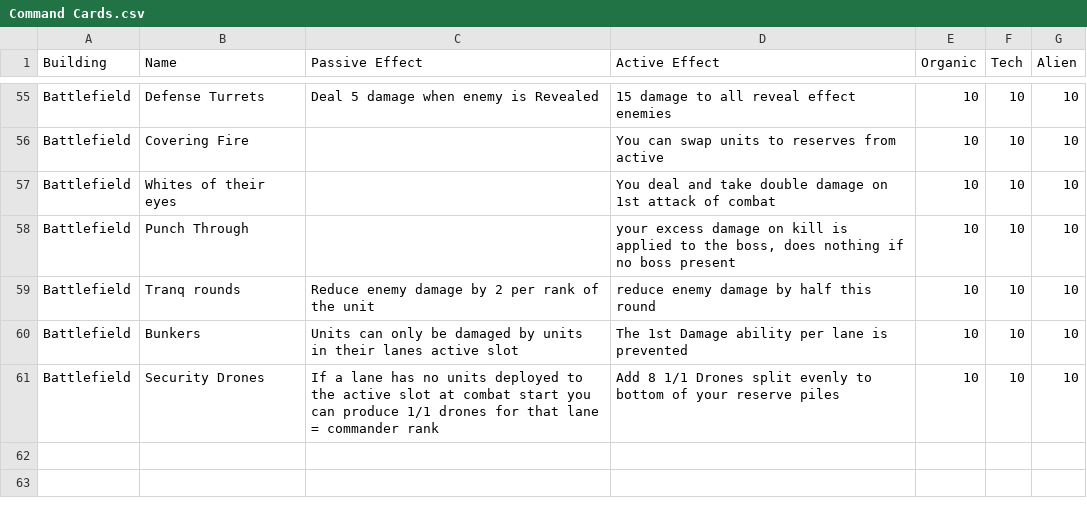
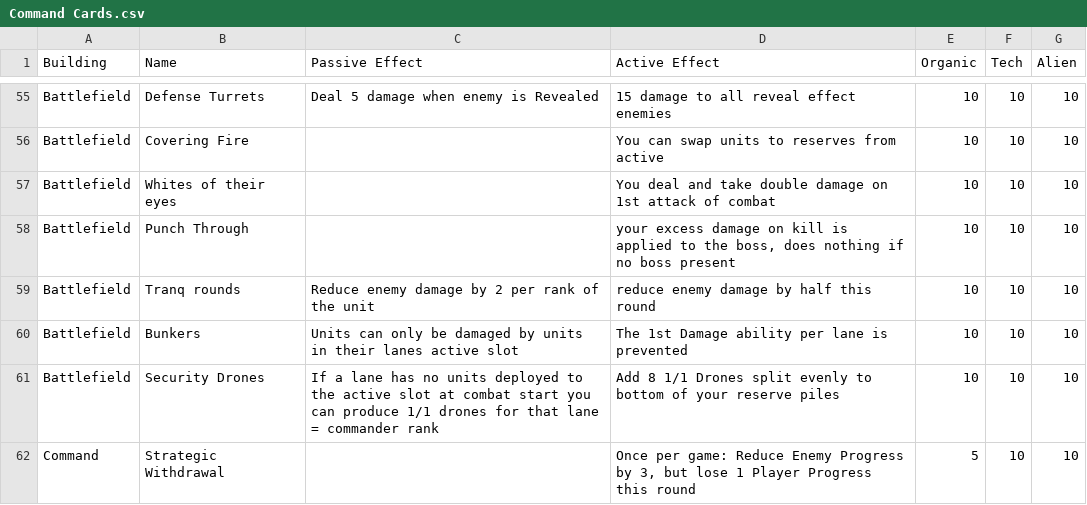
Before and after one commit to Tumbrawolf/Board, a CSV file: Command Cards.csv, drawn as a sheet; only a part is shown, gaps mark what is left out.

```diff
--- a/Command Cards.csv
+++ b/Command Cards.csv
@@ -61 +61,2 @@ Battlefield,Bunkers,Units can only be damaged by units in their lanes active slo
 Battlefield,Security Drones,If a lane has no units deployed to the active slot at combat start you can produce 1/1 drones for that lane = commander rank,Add 8 1/1 Drones split evenly to bottom of your reserve piles,10,10,10
+Command,Strategic Withdrawal,,"Once per game: Reduce Enemy Progress by 3, but lose 1 Player Progress this round",5,10,10
```
Also changed, not shown: Gear Stats.csv, Unit Stats.csv, 1 other file.
